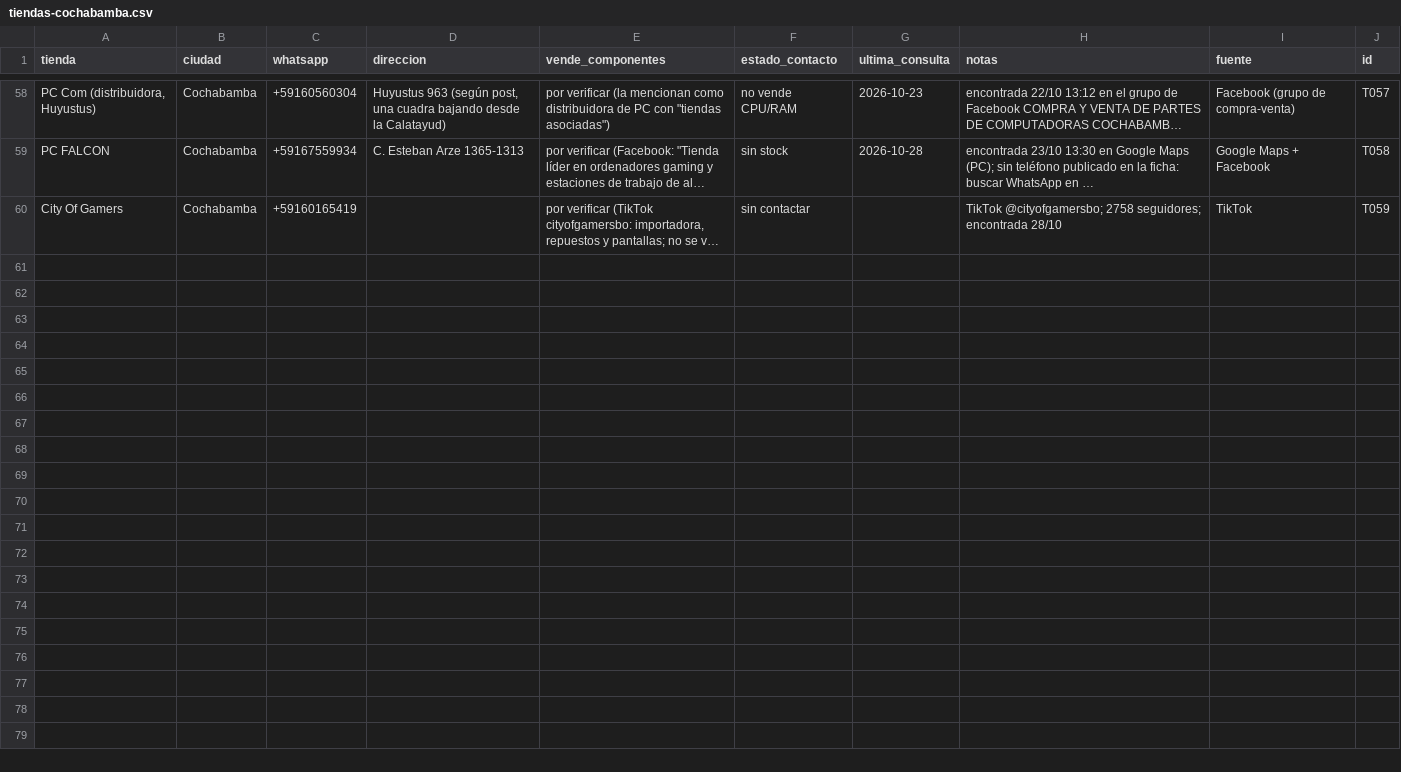
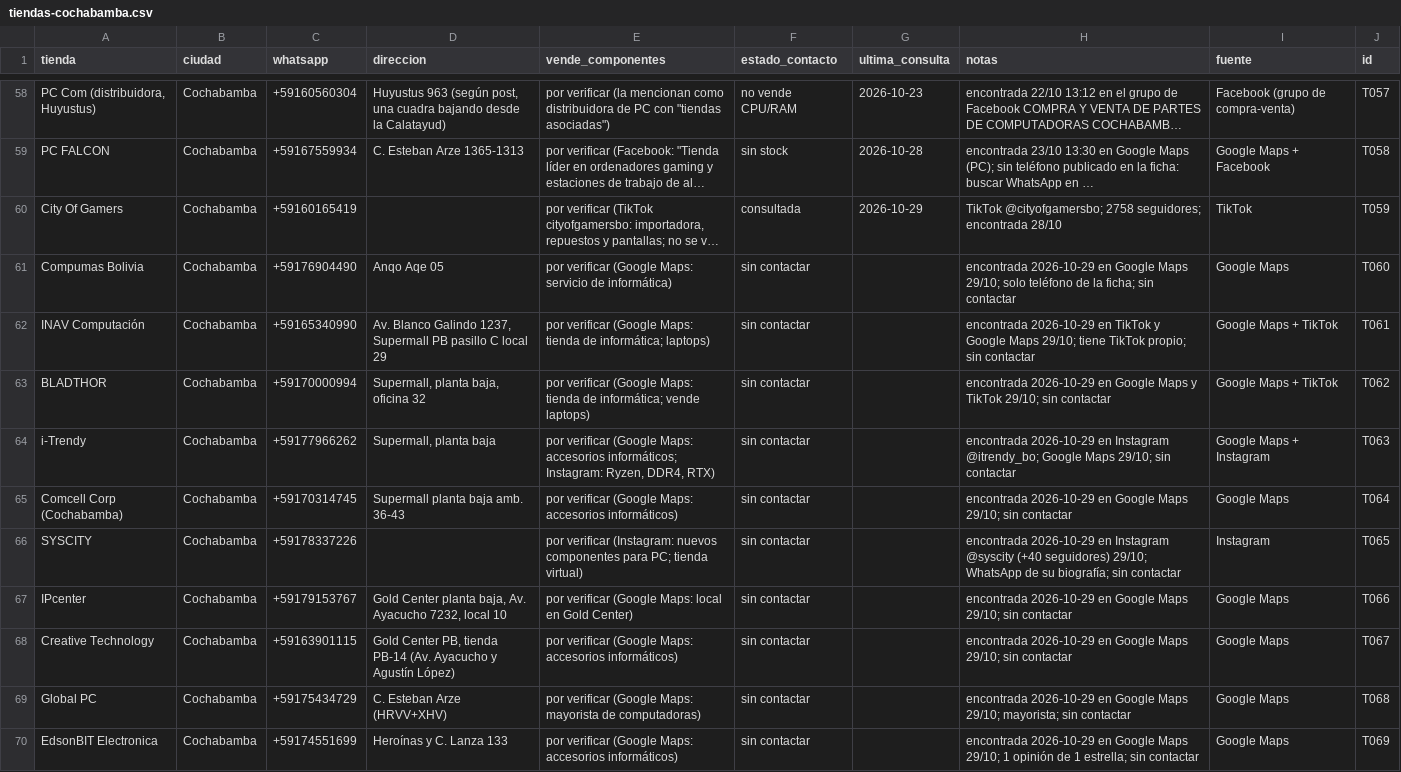
Before and after one commit to Santi491/Claude-, a CSV file: tiendas-cochabamba.csv, drawn as a sheet; only a part is shown, gaps mark what is left out; long unchanged cells end in …; the diff covers the shown part only; the diff names each change by its address in the sheet, - before the commit and + after, or states it on an @@ line.

Commit message:
Ronda Mac 29/10: WhatsApp (1 chat nuevo) y Marketplace (meta: 21 tiendas nuevas)

```diff
--- a/tiendas-cochabamba.csv
+++ b/tiendas-cochabamba.csv
-F60 (estado_contacto): sin contactar
+F60 (estado_contacto): consultada
-G60 (ultima_consulta): (empty)
+G60 (ultima_consulta): 2026-10-29
+row 61: Compumas Bolivia | Cochabamba | +59176904490 | Anqo Aqe 05 | por verificar (Google Maps: servicio de informática) | sin contactar |  | encontrada 2026-10-29 en Google Maps 29/10; solo teléfono de la ficha; sin contactar | Google Maps | T060
+row 62: INAV Computación | Cochabamba | +59165340990 | Av. Blanco Galindo 1237, Supermall PB pasillo C local 29 | por verificar (Google Maps: tienda de informática; laptops) | sin contactar |  | encontrada 2026-10-29 en TikTok y Google Maps 29/10; tiene TikTok propio; sin contactar | Google Maps + TikTok | T061
+row 63: BLADTHOR | Cochabamba | +59170000994 | Supermall, planta baja, oficina 32 | por verificar (Google Maps: tienda de informática; vende laptops) | sin contactar |  | encontrada 2026-10-29 en Google Maps y TikTok 29/10; sin contactar | Google Maps + TikTok | T062
+row 64: i-Trendy | Cochabamba | +59177966262 | Supermall, planta baja | por verificar (Google Maps: accesorios informáticos; Instagram: Ryzen, DDR4, RTX) | sin contactar |  | encontrada 2026-10-29 en Instagram @itrendy_bo; Google Maps 29/10; sin contactar | Google Maps + Instagram | T063
+row 65: Comcell Corp (Cochabamba) | Cochabamba | +59170314745 | Supermall planta baja amb. 36-43 | por verificar (Google Maps: accesorios informáticos) | sin contactar |  | encontrada 2026-10-29 en Google Maps 29/10; sin contactar | Google Maps | T064
+row 66: SYSCITY | Cochabamba | +59178337226 |  | por verificar (Instagram: nuevos componentes para PC; tienda virtual) | sin contactar |  | encontrada 2026-10-29 en Instagram @syscity (+40 seguidores) 29/10; WhatsApp de su biografía; sin contactar | Instagram | T065
+row 67: IPcenter | Cochabamba | +59179153767 | Gold Center planta baja, Av. Ayacucho 7232, local 10 | por verificar (Google Maps: local en Gold Center) | sin contactar |  | encontrada 2026-10-29 en Google Maps 29/10; sin contactar | Google Maps | T066
+row 68: Creative Technology | Cochabamba | +59163901115 | Gold Center PB, tienda PB-14 (Av. Ayacucho y Agustín López) | por verificar (Google Maps: accesorios informáticos) | sin contactar |  | encontrada 2026-10-29 en Google Maps 29/10; sin contactar | Google Maps | T067
+row 69: Global PC | Cochabamba | +59175434729 | C. Esteban Arze (HRVV+XHV) | por verificar (Google Maps: mayorista de computadoras) | sin contactar |  | encontrada 2026-10-29 en Google Maps 29/10; mayorista; sin contactar | Google Maps | T068
+row 70: EdsonBIT Electronica | Cochabamba | +59174551699 | Heroínas y C. Lanza 133 | por verificar (Google Maps: accesorios informáticos) | sin contactar |  | encontrada 2026-10-29 en Google Maps 29/10; 1 opinión de 1 estrella; sin contactar | Google Maps | T069
```
Also changed, not shown: 11 added rows elsewhere in this file, actividad.csv, clientes-potenciales.csv, 5 other files.
